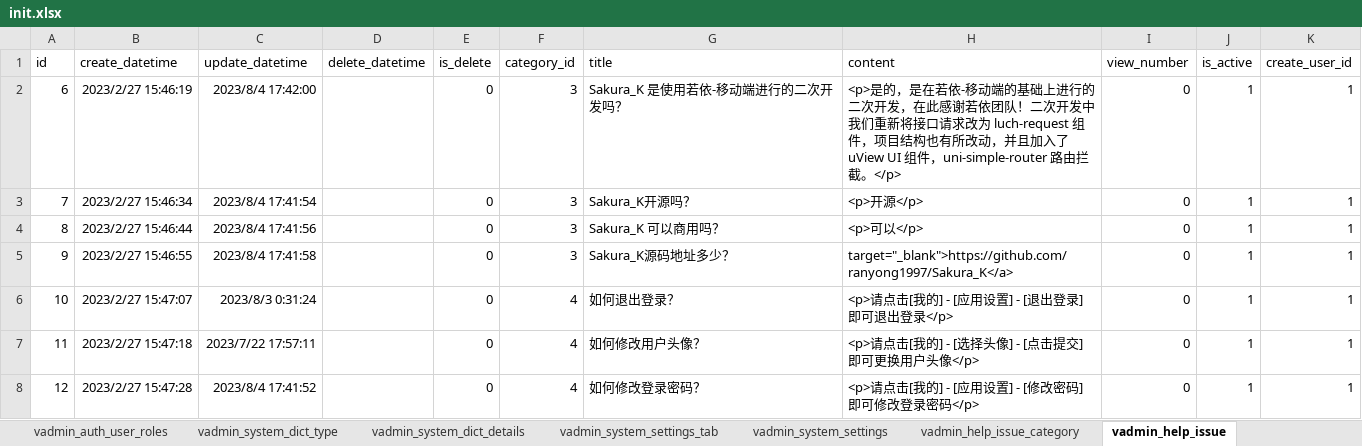
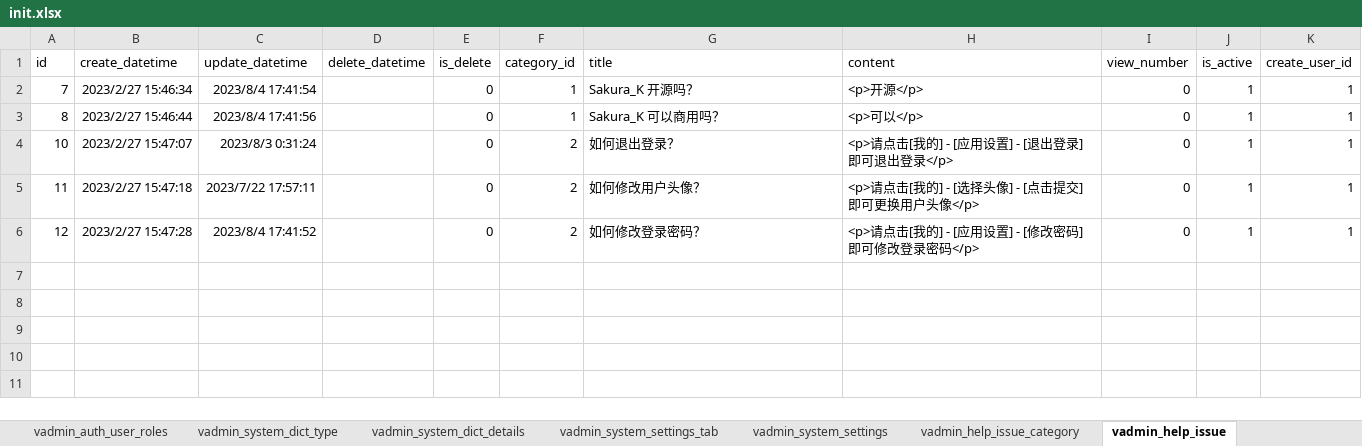
Before and after one commit to RanY-Luck/Sakura_K, an Excel workbook: scripts/initialize/data/init.xlsx, sheet vadmin_help_issue, drawn as a sheet; values as stored, in another font and other column widths than the file's, no borders; removed rows and columns are numbered as before the commit, all else as after; the diff names each change by its address in the sheet, - before the commit and + after, or states it on an @@ line.

```diff
--- a/scripts/initialize/data/init.xlsx (sheet vadmin_help_issue)
+++ b/scripts/initialize/data/init.xlsx (sheet vadmin_help_issue)
-row 2: 6 | 2023/2/27 15:46:19 | 2023/8/4 17:42:00 |  | 0 | 3 | Sakura_K 是使用若依-移动端进行的二次开发吗？ | <p>是的，是在若依-移动端的基础上进行的二次开发，在此感谢若依团队！二次开发中我们重新将接口请求改为 luch-request 组件，项目结构也有所改动，并且加入了 uView UI 组件，uni-simple-router 路由拦截。</p> | 0 | 1 | 1
-F2:F3 (category_id): 3
+F2:F3 (category_id): 1
-G2 (title): Sakura_K开源吗？
+G2 (title): Sakura_K 开源吗？
-row 5: 9 | 2023/2/27 15:46:55 | 2023/8/4 17:41:58 |  | 0 | 3 | Sakura_K源码地址多少？ | target="_blank">https://github.com/ranyong1997/Sakura_K</a> | 0 | 1 | 1
-F4:F6 (category_id): 4
+F4:F6 (category_id): 2
```
Also changed, not shown: sheet vadmin_auth_user, sheet vadmin_system_settings, sheet vadmin_auth_menu, sheet vadmin_help_issue_category, sheet vadmin_system_settings_tab, 6 other files.
